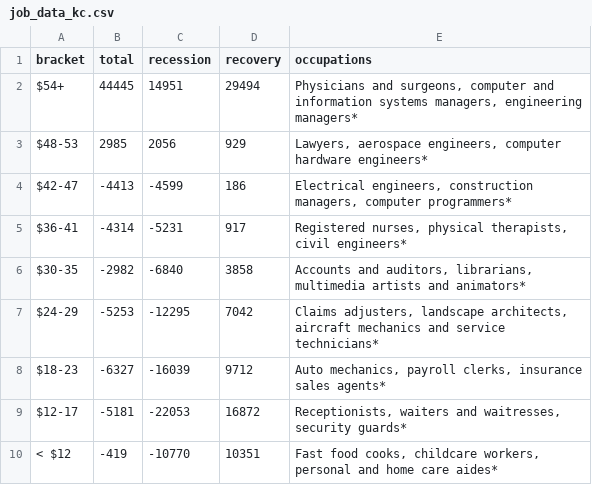
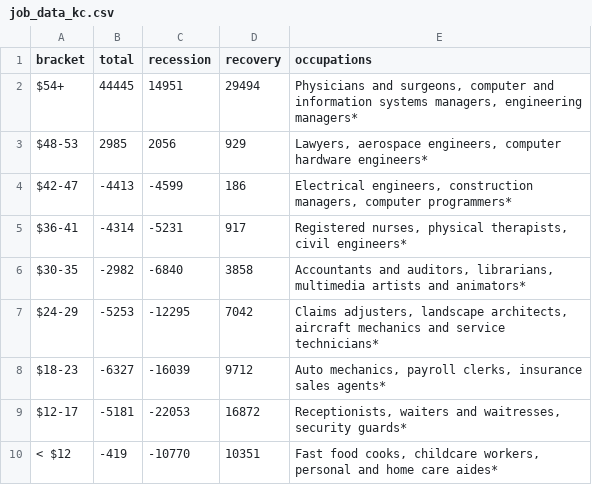
Before and after one commit to seattletimes/uneven-recovery, a CSV file: data/job_data_kc.csv, drawn as a sheet.

```diff
--- a/data/job_data_kc.csv
+++ b/data/job_data_kc.csv
@@ -5,3 +5,3 @@ $42-47,-4413,-4599,186,"Electrical engineers, construction managers, computer pr
 $36-41,-4314,-5231,917,"Registered nurses, physical therapists, civil engineers*"
-$30-35,-2982,-6840,3858,"Accounts and auditors, librarians, multimedia artists and animators*"
+$30-35,-2982,-6840,3858,"Accountants and auditors, librarians, multimedia artists and animators*"
 $24-29,-5253,-12295,7042,"Claims adjusters, landscape architects, aircraft mechanics and service technicians*"
```
Also changed, not shown: data/job_data_nkc.csv, data/job_data_wa.csv, 1 other file.
